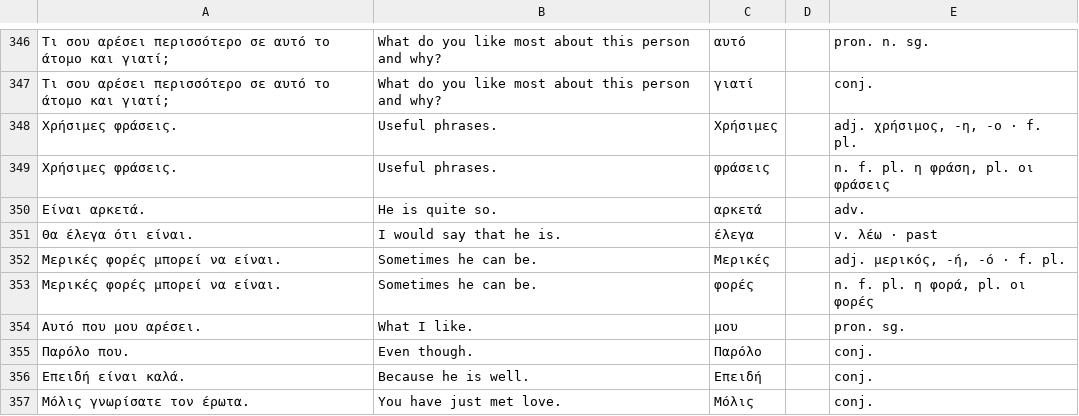
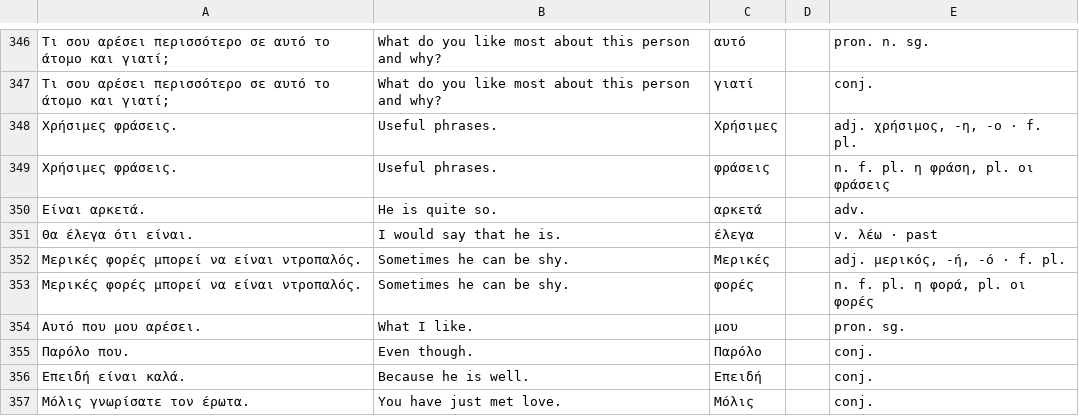
Before and after one commit to Alastair-Pandelus/Greek-Language-Obsidian, a TSV file: Greek School of Glasgow - B1/Greek School of Glasgow - B1.tsv, drawn as a sheet; only a part is shown, gaps mark what is left out.

```diff
--- a/Greek School of Glasgow - B1/Greek School of Glasgow - B1.tsv
+++ b/Greek School of Glasgow - B1/Greek School of Glasgow - B1.tsv
@@ -351,4 +351,4 @@
 Θα έλεγα ότι είναι.	I would say that he is.	έλεγα		v. λέω · past
-Μερικές φορές μπορεί να είναι.	Sometimes he can be.	Μερικές		adj. μερικός, -ή, -ό · f. pl.
-Μερικές φορές μπορεί να είναι.	Sometimes he can be.	φορές		n. f. pl. η φορά, pl. οι φορές
+Μερικές φορές μπορεί να είναι ντροπαλός.	Sometimes he can be shy.	Μερικές		adj. μερικός, -ή, -ό · f. pl.
+Μερικές φορές μπορεί να είναι ντροπαλός.	Sometimes he can be shy.	φορές		n. f. pl. η φορά, pl. οι φορές
 Αυτό που μου αρέσει.	What I like.	μου		pron. sg.
```
